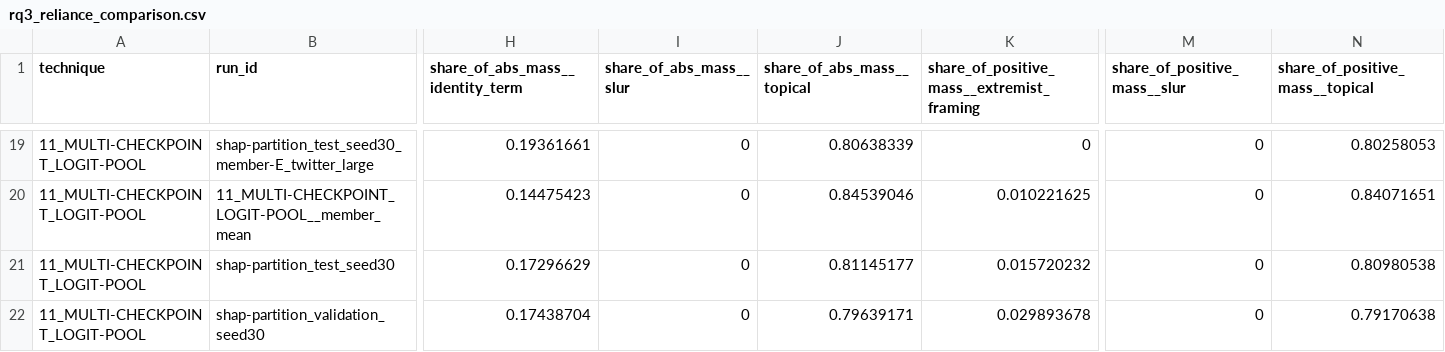
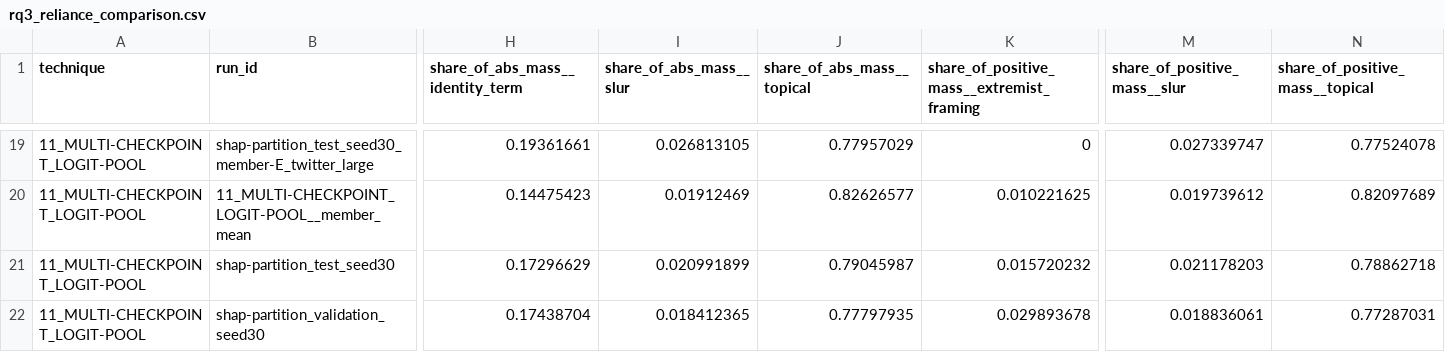
Before and after one commit to 73anthonyL/extremism_sentiment_analysis, a CSV file: results_summary/rq/rq3_reliance_comparison.csv, drawn as a sheet; only a part is shown, gaps mark what is left out; the diff covers the shown part only; the diff names each change by its address in the sheet, - before the commit and + after, or states it on an @@ line.

```diff
--- a/results_summary/rq/rq3_reliance_comparison.csv
+++ b/results_summary/rq/rq3_reliance_comparison.csv
-I19 (share_of_abs_mass__slur): 0
+I19 (share_of_abs_mass__slur): 0.026813105
-J19 (share_of_abs_mass__topical): 0.80638339
+J19 (share_of_abs_mass__topical): 0.77957029
-M19 (share_of_positive_mass__slur): 0
+M19 (share_of_positive_mass__slur): 0.027339747
-N19 (share_of_positive_mass__topical): 0.80258053
+N19 (share_of_positive_mass__topical): 0.77524078
-I20 (share_of_abs_mass__slur): 0
+I20 (share_of_abs_mass__slur): 0.01912469
-J20 (share_of_abs_mass__topical): 0.84539046
+J20 (share_of_abs_mass__topical): 0.82626577
-M20 (share_of_positive_mass__slur): 0
+M20 (share_of_positive_mass__slur): 0.019739612
-N20 (share_of_positive_mass__topical): 0.84071651
+N20 (share_of_positive_mass__topical): 0.82097689
-I21 (share_of_abs_mass__slur): 0
+I21 (share_of_abs_mass__slur): 0.020991899
-J21 (share_of_abs_mass__topical): 0.81145177
+J21 (share_of_abs_mass__topical): 0.79045987
-M21 (share_of_positive_mass__slur): 0
+M21 (share_of_positive_mass__slur): 0.021178203
-N21 (share_of_positive_mass__topical): 0.80980538
+N21 (share_of_positive_mass__topical): 0.78862718
-I22 (share_of_abs_mass__slur): 0
+I22 (share_of_abs_mass__slur): 0.018412365
-J22 (share_of_abs_mass__topical): 0.79639171
+J22 (share_of_abs_mass__topical): 0.77797935
-M22 (share_of_positive_mass__slur): 0
+M22 (share_of_positive_mass__slur): 0.018836061
-N22 (share_of_positive_mass__topical): 0.79170638
+N22 (share_of_positive_mass__topical): 0.77287031
```
Also changed, not shown: 62 edited cells elsewhere in this file, results_summary/rq/rq3_stability.csv.
